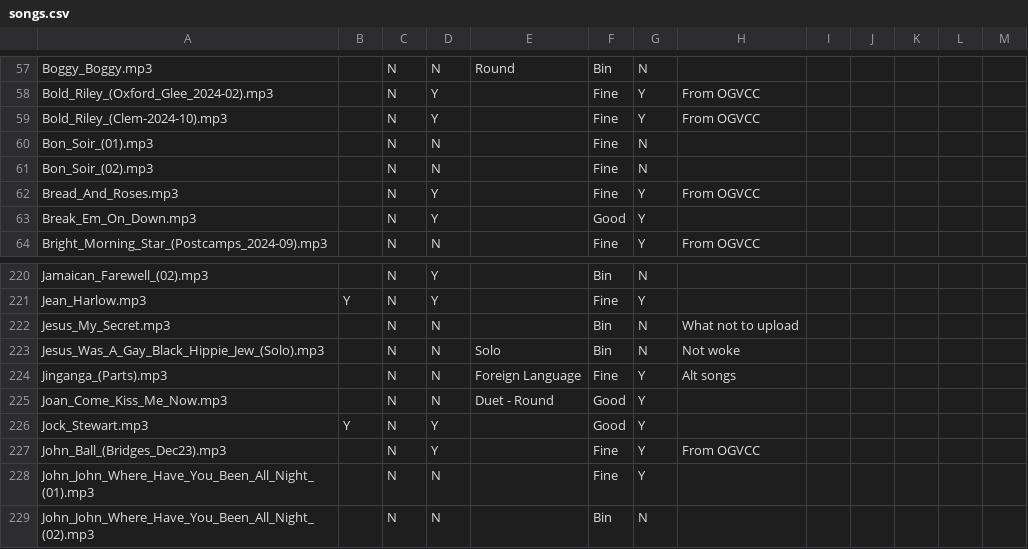
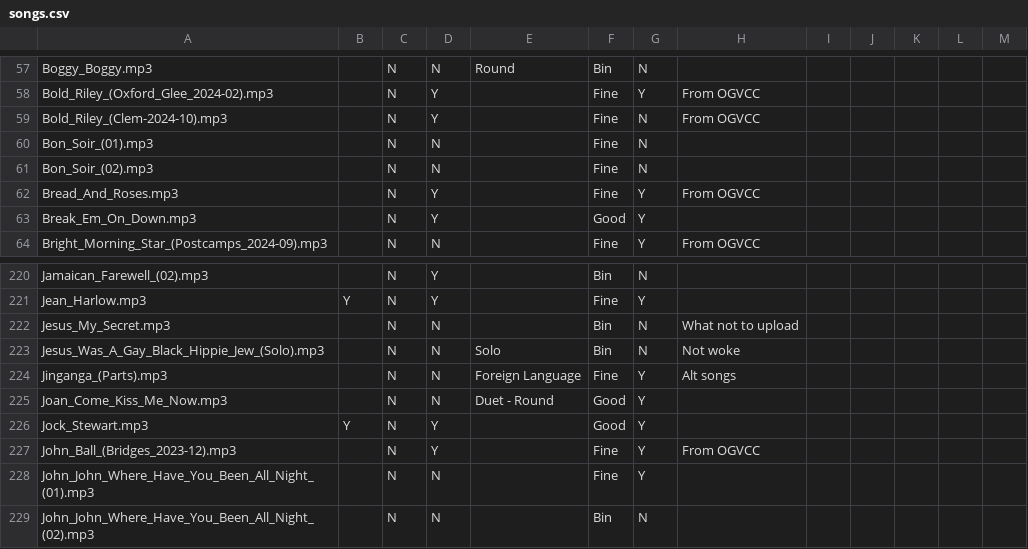
Before and after one commit to IMP1/virtualcampfire, a CSV file: songs.csv, drawn as a sheet; only a part is shown, gaps mark what is left out.

```diff
--- a/songs.csv
+++ b/songs.csv
@@ -58,3 +58,3 @@ Boggy_Boggy.mp3,,N,N,Round,Bin,N,,,,,,
 Bold_Riley_(Oxford_Glee_2024-02).mp3,,N,Y,,Fine,Y,From OGVCC,,,,,
-Bold_Riley_(Clem-2024-10).mp3,,N,Y,,Fine,Y,From OGVCC,,,,,
+Bold_Riley_(Clem-2024-10).mp3,,N,Y,,Fine,N,From OGVCC,,,,,
 Bon_Soir_(01).mp3,,N,N,,Fine,N,,,,,,
@@ -226,3 +226,3 @@ Joan_Come_Kiss_Me_Now.mp3,,N,N,Duet - Round,Good,Y,,,,,,
 Jock_Stewart.mp3,Y,N,Y,,Good,Y,,,,,,
-John_Ball_(Bridges_Dec23).mp3,,N,Y,,Fine,Y,From OGVCC,,,,,
+John_Ball_(Bridges_2023-12).mp3,,N,Y,,Fine,Y,From OGVCC,,,,,
 John_John_Where_Have_You_Been_All_Night_(01).mp3,,N,N,,Fine,Y,,,,,,
```
Also changed, not shown: 15 other files.
